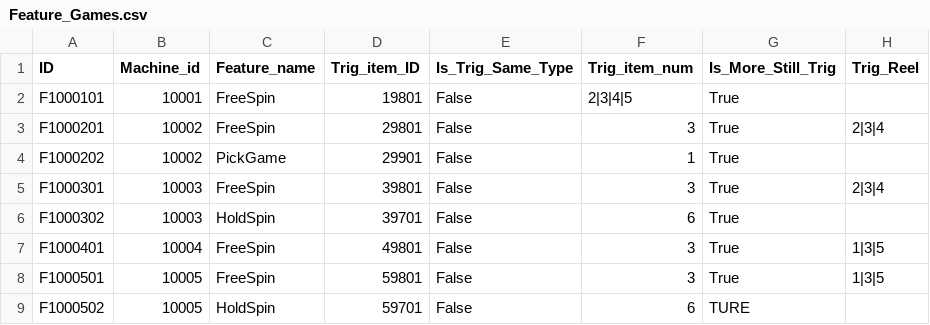
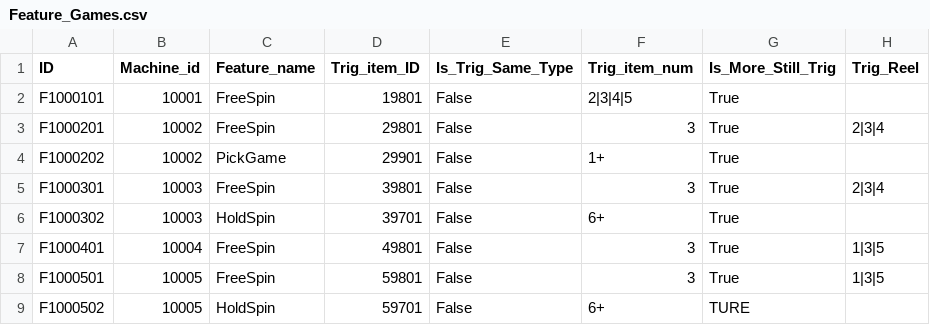
Before and after one commit to 13976041132/slots, a CSV file: Doc/database/csv/develop/Feature_Games.csv, drawn as a sheet; only a part is shown; the diff names each change by its address in the sheet, - before the commit and + after, or states it on an @@ line.

```diff
--- a/Doc/database/csv/develop/Feature_Games.csv
+++ b/Doc/database/csv/develop/Feature_Games.csv
-F4 (Trig_item_num): 1
+F4 (Trig_item_num): 1+
-F6 (Trig_item_num): 6
+F6 (Trig_item_num): 6+
-F9 (Trig_item_num): 6
+F9 (Trig_item_num): 6+
```
Also changed, not shown: Doc/database/csv/develop/Machine_Paytable.csv.
